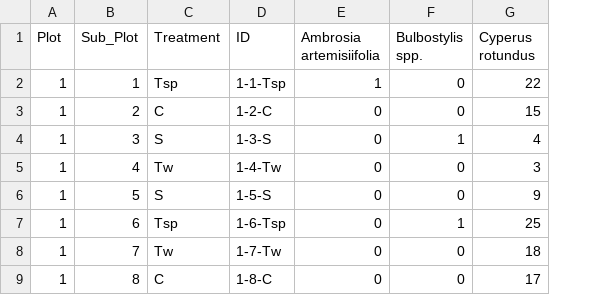
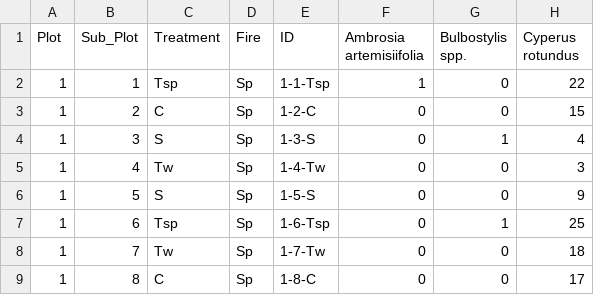
Before and after one commit to Gagemo/GRIN_Disturbance, a CSV file: Data/GRIN - SeedBank.csv, drawn as a sheet; only a part is shown; the diff names each change by its address in the sheet, - before the commit and + after, or states it on an @@ line.

```diff
--- a/Data/GRIN - SeedBank.csv
+++ b/Data/GRIN - SeedBank.csv
+column D (Fire), rows 2-9: all Sp
```
Also changed, not shown: Data/GRIN - 2020-2023.csv, 27 other files.
